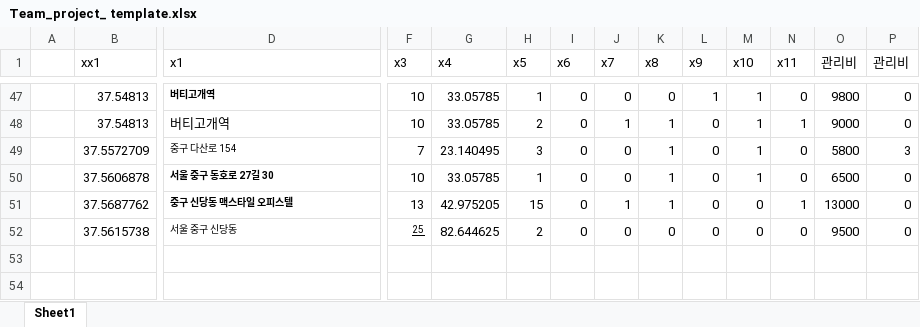
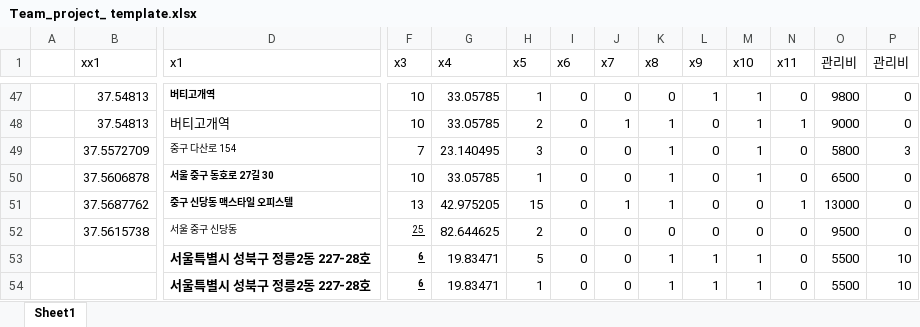
Before and after one commit to swhoho/teamdowns, an Excel workbook: Team_project_ template.xlsx, sheet Sheet1, drawn as a sheet; only a part is shown, gaps mark what is left out; values as stored, in another font and other column widths than the file's, no borders; rows hold the shown columns only; the diff names each change by its address in the sheet, - before the commit and + after, or states it on an @@ line.

Commit message:
Change 2 lines

```diff
--- a/Team_project_ template.xlsx (sheet Sheet1)
+++ b/Team_project_ template.xlsx (sheet Sheet1)
+row 53:  |  | 서울특별시 성북구 정릉2동 227-28호 | 6 | 19.83471 | 5 | 0 | 0 | 1 | 1 | 1 | 0 | 5500 | 10
+row 54:  |  | 서울특별시 성북구 정릉2동 227-28호 | 6 | 19.83471 | 1 | 0 | 0 | 1 | 1 | 1 | 0 | 5500 | 10
```
